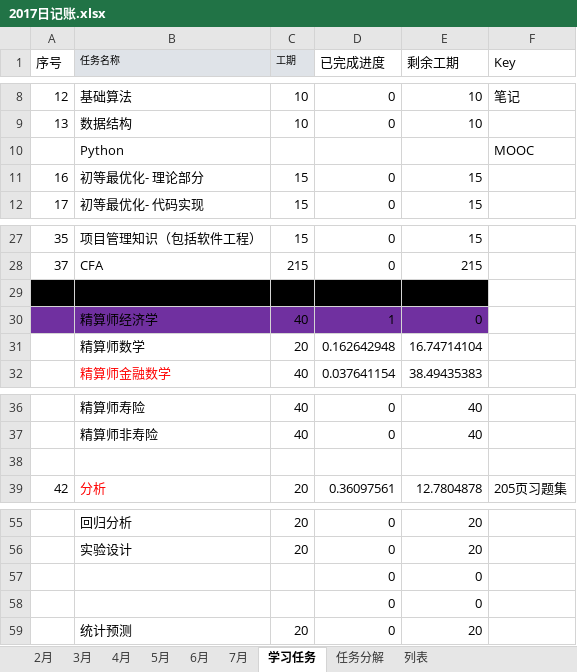
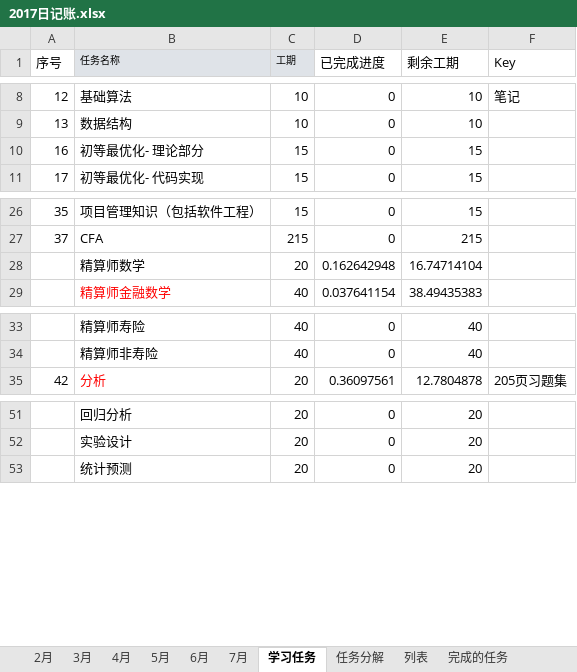
Before and after one commit to guofei9987/plans, an Excel workbook: 2017日记账.xlsx, sheet 学习任务, drawn as a sheet; only a part is shown, gaps mark what is left out; values as stored, in another font and other column widths than the file's, no borders; charts and pictures not drawn; the diff names each change by its address in the sheet, - before the commit and + after, or states it on an @@ line.

```diff
--- a/2017日记账.xlsx (sheet 学习任务)
+++ b/2017日记账.xlsx (sheet 学习任务)
+sheet tab: 完成的任务
-row 10:  | Python |  |  |  | MOOC
-row 29: 38 | 注册会计师 | 300 | 0 | 0
-row 30:  | 精算师经济学 | 40 | 1 | 0
-row 38: (empty)
-row 57:  |  |  | 0 | 0
-row 58:  |  |  | 0 | 0
```
Also changed, not shown: sheet 3月, sheet 2月, sheet 7月, sheet 5月, sheet 6月, sheet 4月, 1 more sheet, formulas that keep their value, charts or pictures.
